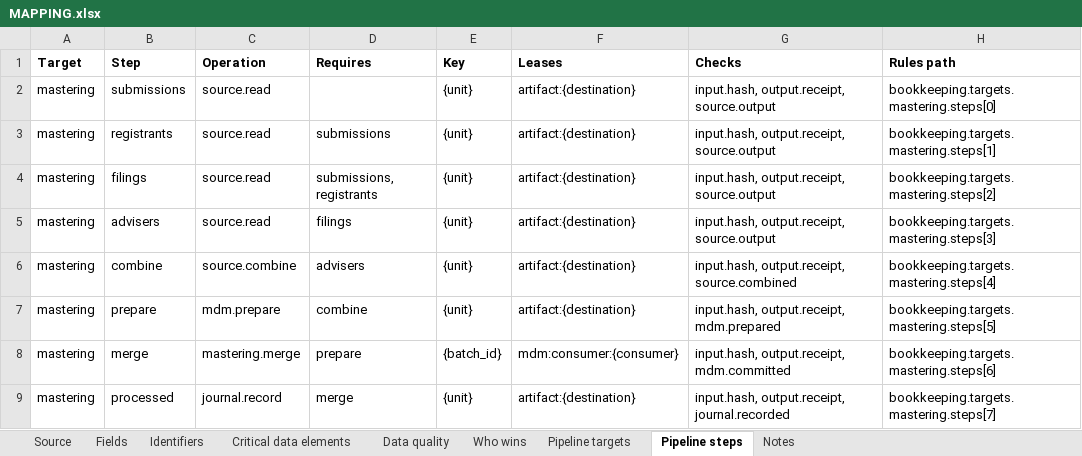
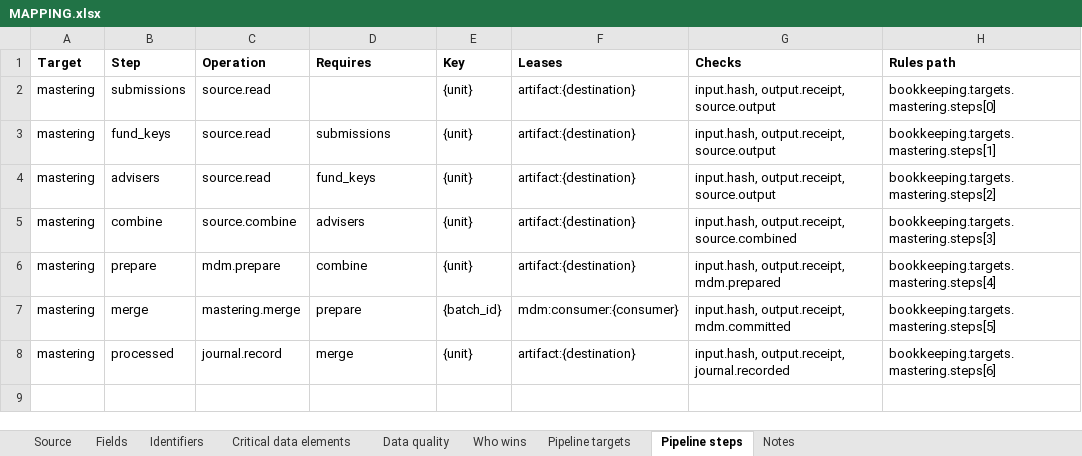
Before and after one commit to paulananth/edgartools-platform, an Excel workbook: rules/sources/sec.ncen.adviser/MAPPING.xlsx, sheet Pipeline steps, drawn as a sheet; values as stored, in another font and other column widths than the file's, no borders; removed rows and columns are numbered as before the commit, all else as after; the diff names each change by its address in the sheet, - before the commit and + after, or states it on an @@ line.

```diff
--- a/rules/sources/sec.ncen.adviser/MAPPING.xlsx (sheet Pipeline steps)
+++ b/rules/sources/sec.ncen.adviser/MAPPING.xlsx (sheet Pipeline steps)
-B3 (Step): registrants
+B3 (Step): fund_keys
-row 4: mastering | filings | source.read | submissions, registrants | {unit} | artifact:{destination} | input.hash, output.receipt, source.output | bookkeeping.targets.mastering.steps[2]
-D4 (Requires): filings
+D4 (Requires): fund_keys
-H4 (Rules path): bookkeeping.targets.mastering.steps[3]
+H4 (Rules path): bookkeeping.targets.mastering.steps[2]
-H5 (Rules path): bookkeeping.targets.mastering.steps[4]
+H5 (Rules path): bookkeeping.targets.mastering.steps[3]
-H6 (Rules path): bookkeeping.targets.mastering.steps[5]
+H6 (Rules path): bookkeeping.targets.mastering.steps[4]
-H7 (Rules path): bookkeeping.targets.mastering.steps[6]
+H7 (Rules path): bookkeeping.targets.mastering.steps[5]
-H8 (Rules path): bookkeeping.targets.mastering.steps[7]
+H8 (Rules path): bookkeeping.targets.mastering.steps[6]
```
Also changed, not shown: rules/sources/sec.ncen.class/MAPPING.xlsx, 5 other files.
